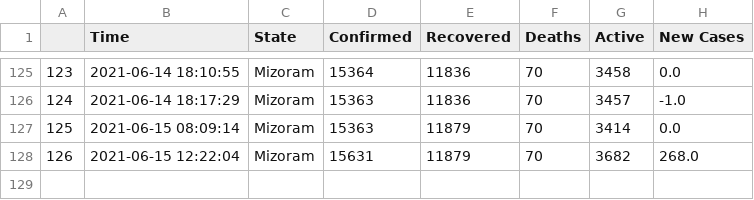
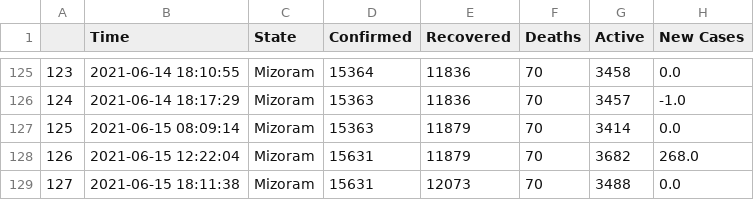
Before and after one commit to dakkshesh07/covid19_data-india-DERP, a CSV file: Mizoram/data-Mizoram.csv, drawn as a sheet; only a part is shown, gaps mark what is left out; the diff names each change by its address in the sheet, - before the commit and + after, or states it on an @@ line.

Commit message:
Mizoram: upload updated datasets, fetched on 2021-06-15 18:11:38

```diff
--- a/Mizoram/data-Mizoram.csv
+++ b/Mizoram/data-Mizoram.csv
+row 129: 127 | 2021-06-15 18:11:38 | Mizoram | 15631 | 12073 | 70 | 3488 | 0.0
```
